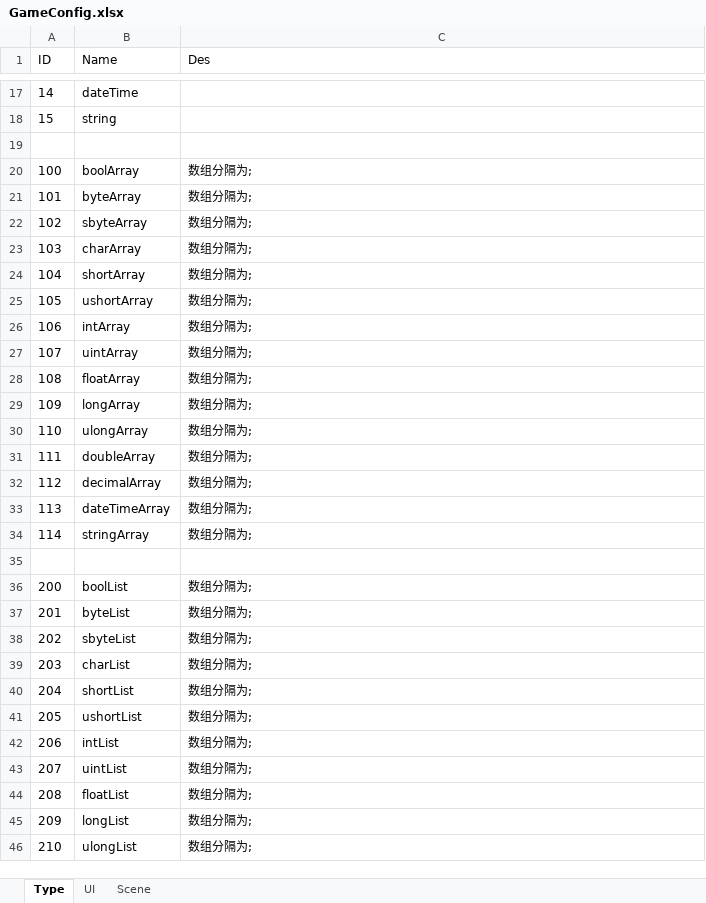
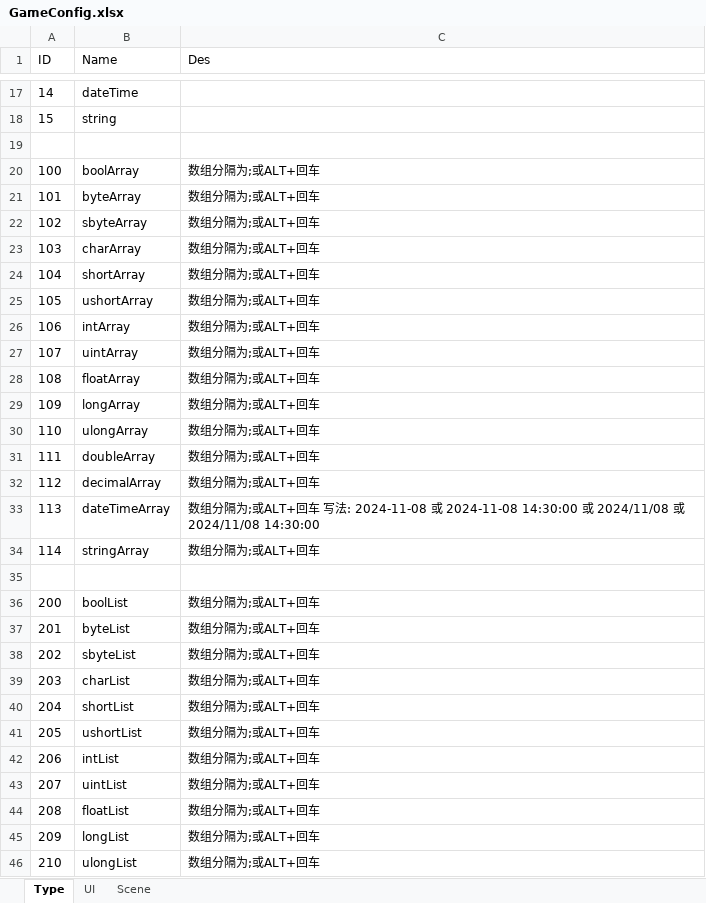
Before and after one commit to long1752062104/GameDesigner2, an Excel workbook: GameDesigner/GameCore~/Template/GameConfig.xlsx, sheet Type, drawn as a sheet; only a part is shown, gaps mark what is left out; values as stored, in another font and other column widths than the file's, no borders; the diff covers the shown part only; the diff names each change by its address in the sheet, - before the commit and + after, or states it on an @@ line.

```diff
--- a/GameDesigner/GameCore~/Template/GameConfig.xlsx (sheet Type)
+++ b/GameDesigner/GameCore~/Template/GameConfig.xlsx (sheet Type)
-C20:C32 (Des): 数组分隔为;
+C20:C32 (Des): 数组分隔为;或ALT+回车
-C33 (Des): …分隔为;
+C33 (Des): …分隔为;或ALT+回车 写法: 2024-11-08 或 2024-11-08 14:30:00 或 2024/11/08 或 2024/11/08 14:30:00
-C34 (Des): 数组分隔为;
+C34 (Des): 数组分隔为;或ALT+回车
-C36:C46 (Des): 数组分隔为;
+C36:C46 (Des): 数组分隔为;或ALT+回车
```
Also changed, not shown: 4 edited cells elsewhere in this sheet, 35 other files.
